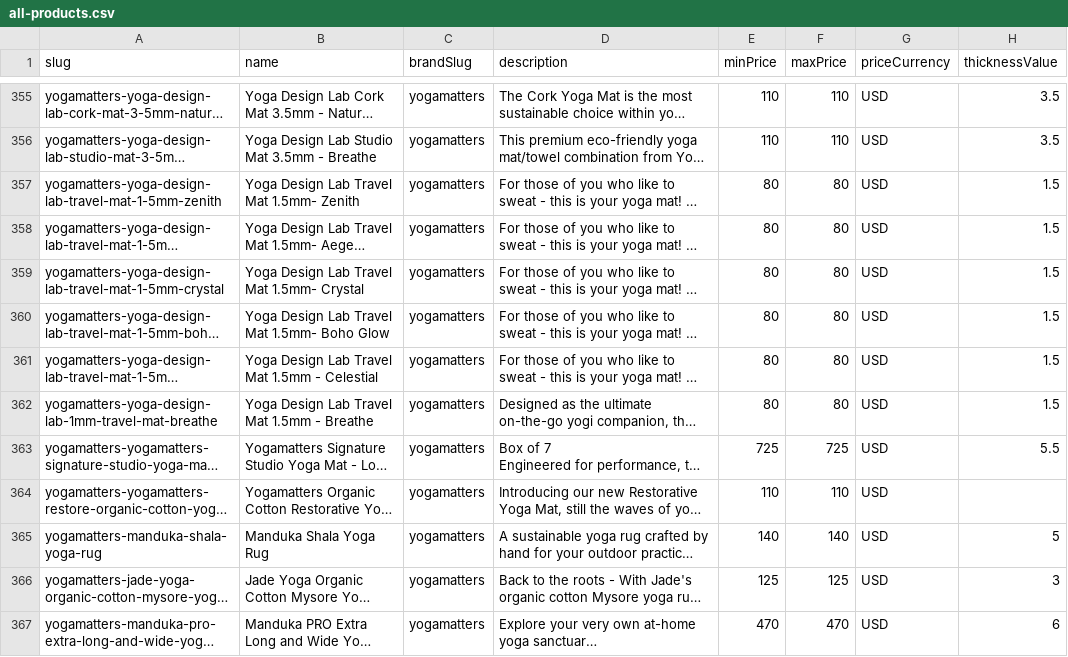
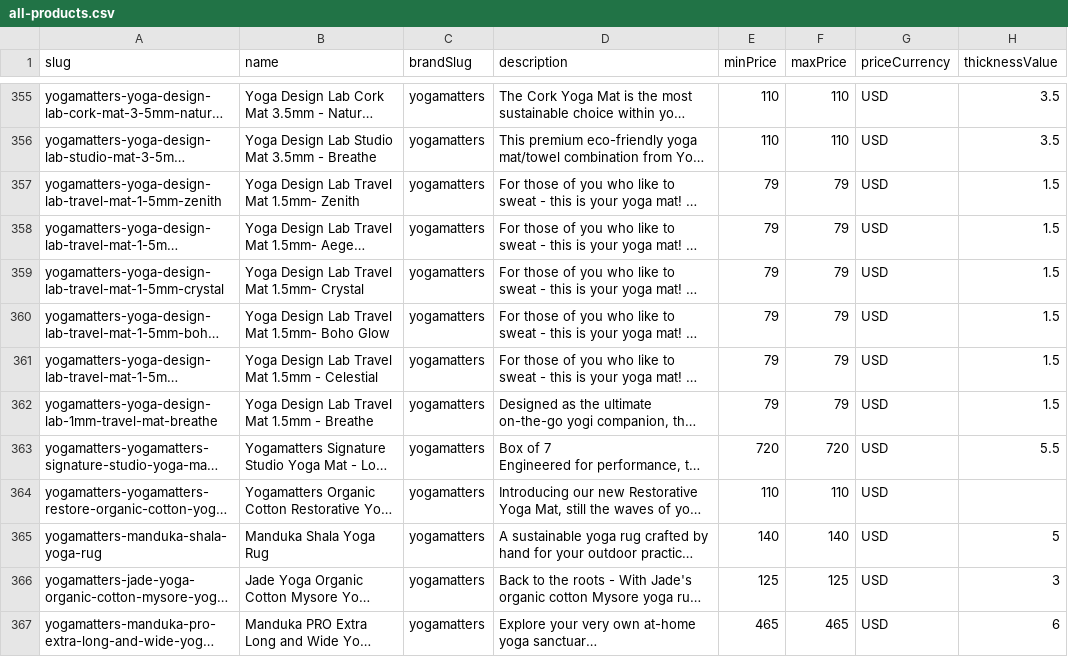
Before and after one commit to productStripesAdmin/YogaMatLabData, a CSV file: data/aggregated/2026-01-14/all-products.csv, drawn as a sheet; only a part is shown, gaps mark what is left out; long unchanged cells end in …; the diff covers the shown part only; the diff names each change by its address in the sheet, - before the commit and + after, or states it on an @@ line.

```diff
--- a/data/aggregated/2026-01-14/all-products.csv
+++ b/data/aggregated/2026-01-14/all-products.csv
-E357:E362 (minPrice): 80
+E357:E362 (minPrice): 79
-F357:F362 (maxPrice): 80
+F357:F362 (maxPrice): 79
-E363 (minPrice): 725
+E363 (minPrice): 720
-F363 (maxPrice): 725
+F363 (maxPrice): 720
-E367 (minPrice): 470
+E367 (minPrice): 465
-F367 (maxPrice): 470
+F367 (maxPrice): 465
```
Also changed, not shown: 1 moved row and 61 edited cells elsewhere in this file, 54 other files.
